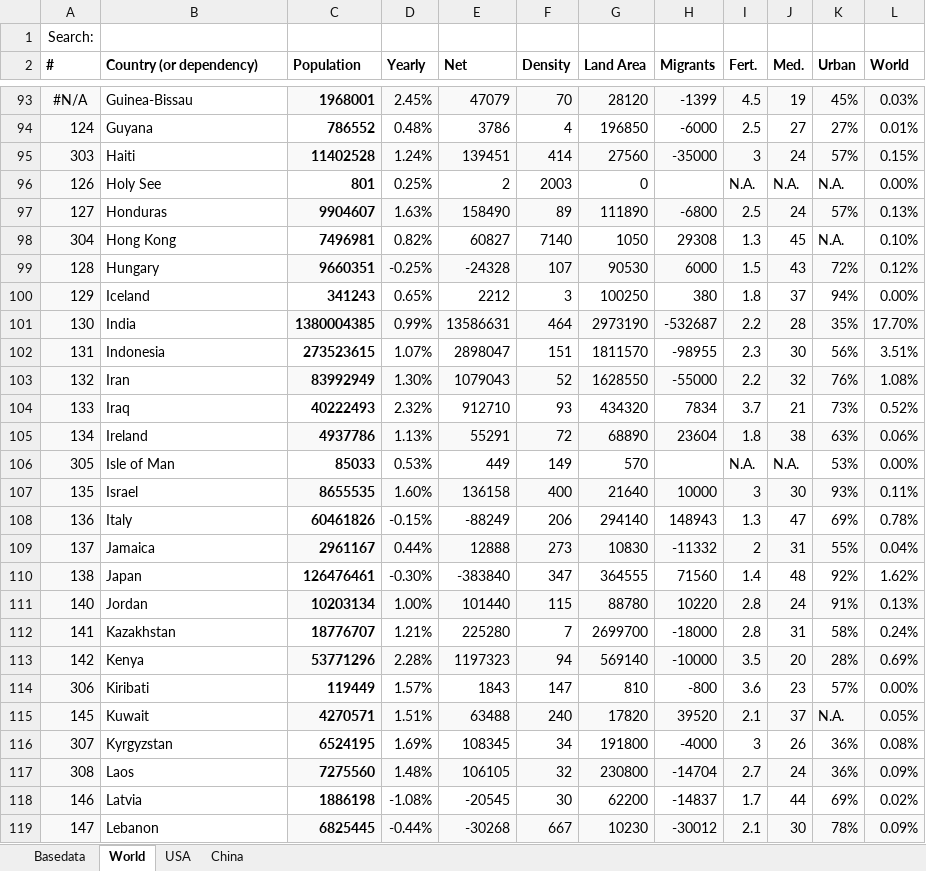
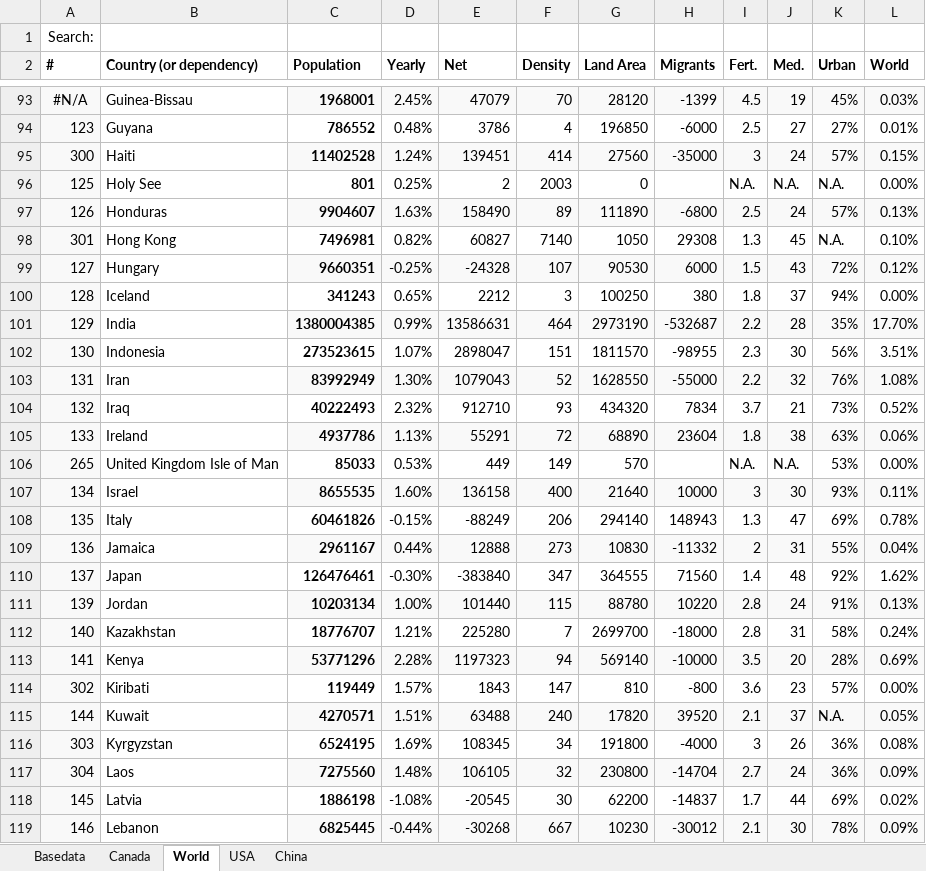
Before and after one commit to georgzurbonsen/Beyond4P_Apps, an Excel workbook: COVID-19 Apps/Population Data.xlsx, sheet World, drawn as a sheet; only a part is shown, gaps mark what is left out; values as stored, in another font and other column widths than the file's, no borders; the diff covers the shown part only; the diff names each change by its address in the sheet, - before the commit and + after, or states it on an @@ line.

```diff
--- a/COVID-19 Apps/Population Data.xlsx (sheet World)
+++ b/COVID-19 Apps/Population Data.xlsx (sheet World)
+sheet tab: Canada
-A94 (#): 124
+A94 (#): 123
-A95 (#): 303
+A95 (#): 300
-A96 (#): 126
+A96 (#): 125
-A97 (#): 127
+A97 (#): 126
-A98 (#): 304
+A98 (#): 301
-A99 (#): 128
+A99 (#): 127
-A100 (#): 129
+A100 (#): 128
-A101 (#): 130
+A101 (#): 129
-A102 (#): 131
+A102 (#): 130
-A103 (#): 132
+A103 (#): 131
-A104 (#): 133
+A104 (#): 132
-A105 (#): 134
+A105 (#): 133
-A106 (#): 305
+A106 (#): 265
-B106 (Country (or dependency)): Isle of Man
+B106 (Country (or dependency)): United Kingdom Isle of Man
-A107 (#): 135
+A107 (#): 134
-A108 (#): 136
+A108 (#): 135
-A109 (#): 137
+A109 (#): 136
-A110 (#): 138
+A110 (#): 137
-A111 (#): 140
+A111 (#): 139
-A112 (#): 141
+A112 (#): 140
-A113 (#): 142
+A113 (#): 141
-A114 (#): 306
+A114 (#): 302
-A115 (#): 145
+A115 (#): 144
-A116 (#): 307
+A116 (#): 303
-A117 (#): 308
+A117 (#): 304
-A118 (#): 146
+A118 (#): 145
-A119 (#): 147
+A119 (#): 146
```
Also changed, not shown: 169 edited cells and cell formats elsewhere in this sheet, sheet Basedata, sheet USA, sheet China, formulas that keep their value, 5 other files.
